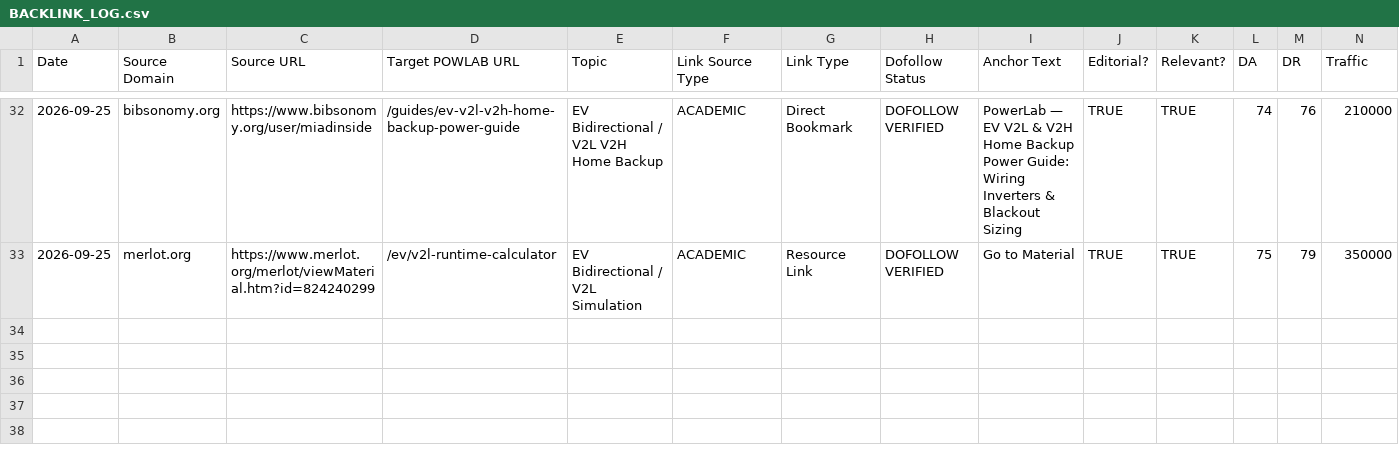
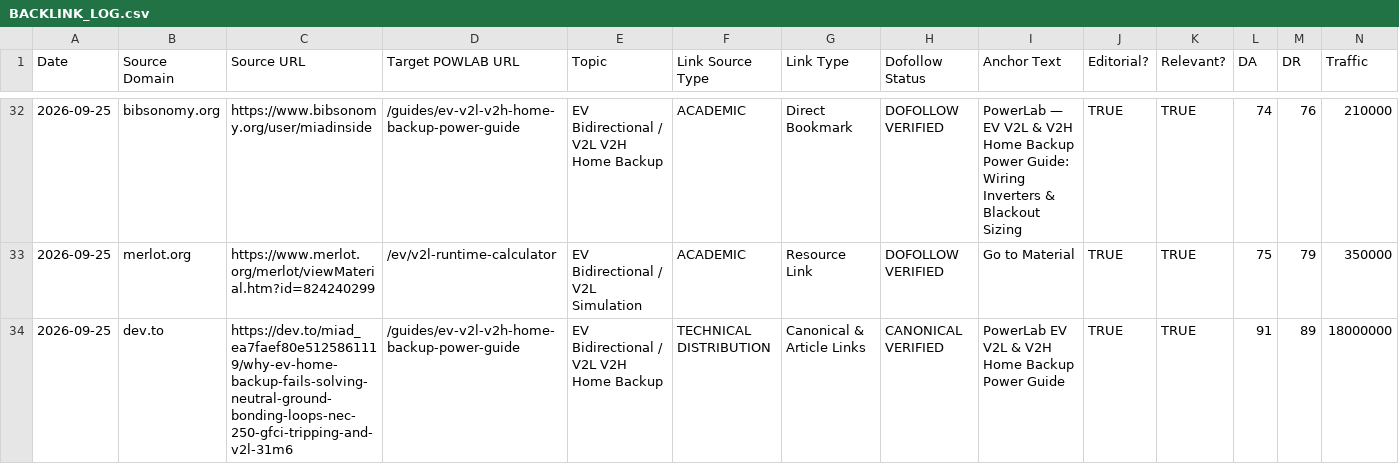
Before and after one commit to miadsaadidi/powerlab, a CSV file: SEO/BACKLINK_LOG.csv, drawn as a sheet; only a part is shown, gaps mark what is left out; rows hold the shown columns only; the diff names each change by its address in the sheet, - before the commit and + after, or states it on an @@ line.

Commit message:
docs(distribution): record verified DEV-09 technical distribution article on DEV.to

```diff
--- a/SEO/BACKLINK_LOG.csv
+++ b/SEO/BACKLINK_LOG.csv
+row 34: 2026-09-25 | dev.to | https://dev.to/miad_ea7faef80e5125861119/why-ev-home-backup-fails-solving-neutral-ground-bonding-loops-nec-250-gfci-tripping-and-v2l-31m6 | /guides/ev-v2l-v2h-home-backup-power-guide | EV Bidirectional / V2L V2H Home Backup | TECHNICAL DISTRIBUTION | Canonical & Article Links | CANONICAL VERIFIED | PowerLab EV V2L & V2H Home Backup Power Guide | TRUE | TRUE | 91 | 89 | 18000000
```
Also changed, not shown: 1 other file.
